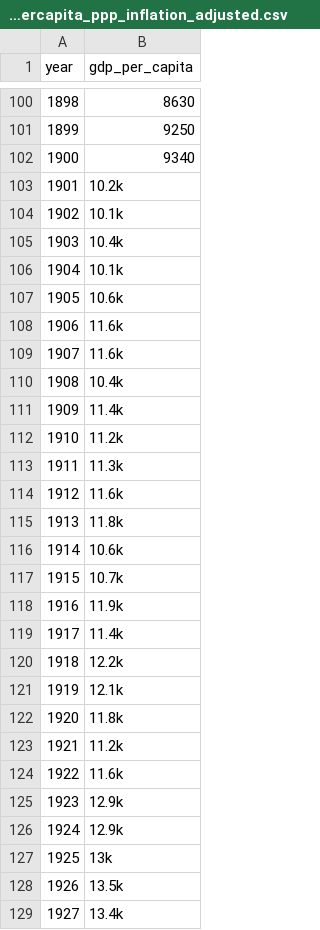
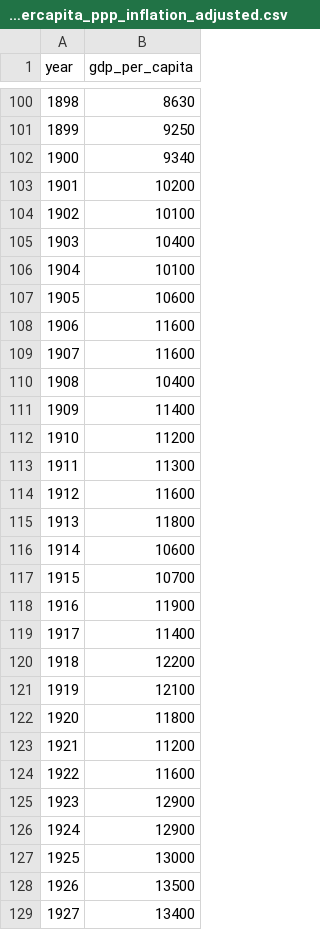
Before and after one commit to waleedev01/data.gdppercapita, a CSV file: income_per_person_gdppercapita_ppp_inflation_adjusted.csv, drawn as a sheet; only a part is shown, gaps mark what is left out; the diff covers the shown part only.

Commit message:
Add files via upload

```diff
--- a/income_per_person_gdppercapita_ppp_inflation_adjusted.csv
+++ b/income_per_person_gdppercapita_ppp_inflation_adjusted.csv
@@ -102,28 +102,28 @@
 1900,9340
-1901,10.2k
-1902,10.1k
-1903,10.4k
-1904,10.1k
-1905,10.6k
-1906,11.6k
-1907,11.6k
-1908,10.4k
-1909,11.4k
-1910,11.2k
-1911,11.3k
-1912,11.6k
-1913,11.8k
-1914,10.6k
-1915,10.7k
-1916,11.9k
-1917,11.4k
-1918,12.2k
-1919,12.1k
-1920,11.8k
-1921,11.2k
-1922,11.6k
-1923,12.9k
-1924,12.9k
-1925,13k
-1926,13.5k
-1927,13.4k
+1901,10200
+1902,10100
+1903,10400
+1904,10100
+1905,10600
+1906,11600
+1907,11600
+1908,10400
+1909,11400
+1910,11200
+1911,11300
+1912,11600
+1913,11800
+1914,10600
+1915,10700
+1916,11900
+1917,11400
+1918,12200
+1919,12100
+1920,11800
+1921,11200
+1922,11600
+1923,12900
+1924,12900
+1925,13000
+1926,13500
+1927,13400
```
Also changed, not shown: 121 edited cells elsewhere in this file.
